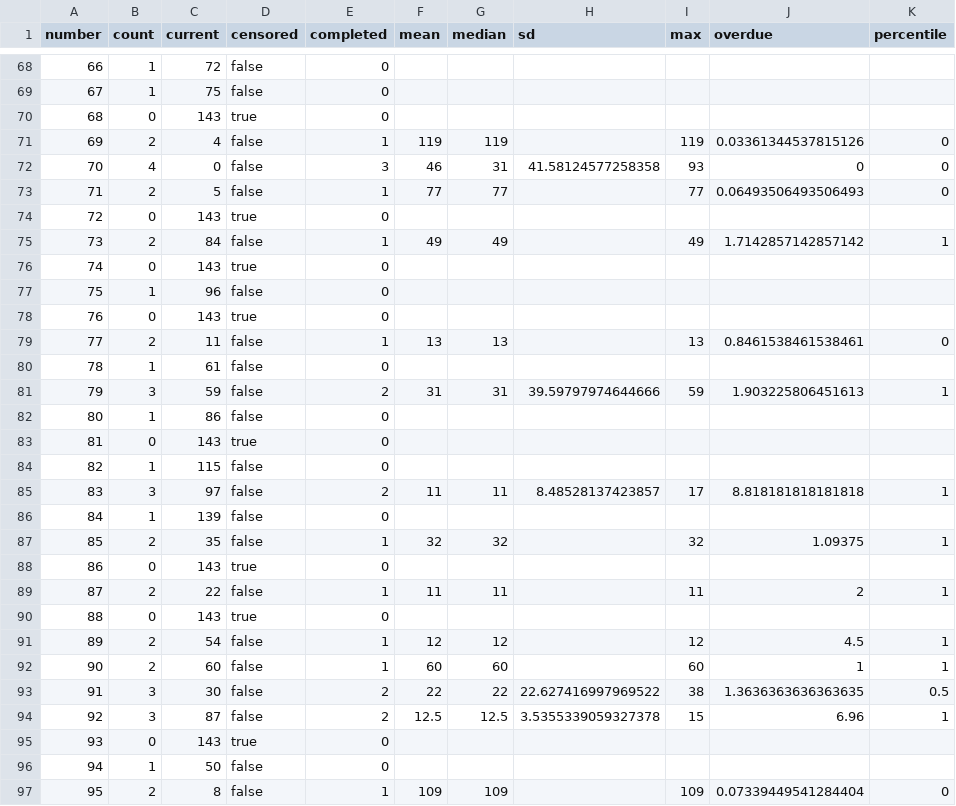
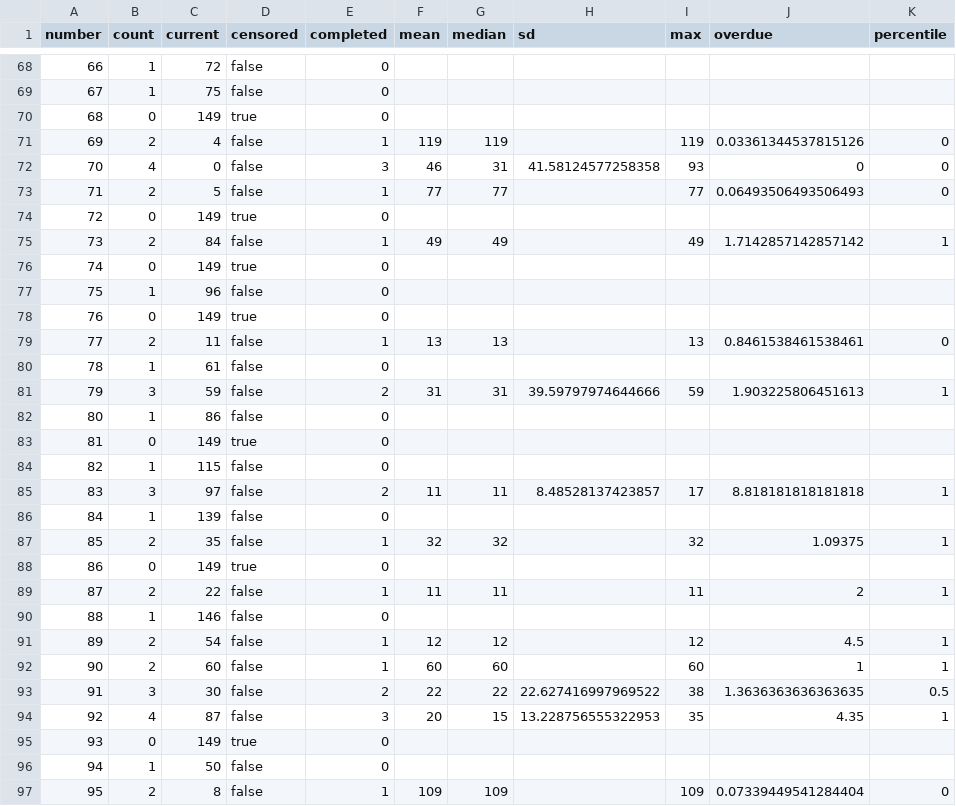
Before and after one commit to Ncsc8650/HAMMTO, a CSV file: public/data/tables/statistics.csv, drawn as a sheet; only a part is shown, gaps mark what is left out; the diff covers the shown part only.

```diff
--- a/public/data/tables/statistics.csv
+++ b/public/data/tables/statistics.csv
@@ -69,3 +69,3 @@
 "67","1","75","false","0","","","","","",""
-"68","0","143","true","0","","","","","",""
+"68","0","149","true","0","","","","","",""
 "69","2","4","false","1","119","119","","119","0.03361344537815126","0"
@@ -73,7 +73,7 @@
 "71","2","5","false","1","77","77","","77","0.06493506493506493","0"
-"72","0","143","true","0","","","","","",""
+"72","0","149","true","0","","","","","",""
 "73","2","84","false","1","49","49","","49","1.7142857142857142","1"
-"74","0","143","true","0","","","","","",""
+"74","0","149","true","0","","","","","",""
 "75","1","96","false","0","","","","","",""
-"76","0","143","true","0","","","","","",""
+"76","0","149","true","0","","","","","",""
 "77","2","11","false","1","13","13","","13","0.8461538461538461","0"
@@ -82,3 +82,3 @@
 "80","1","86","false","0","","","","","",""
-"81","0","143","true","0","","","","","",""
+"81","0","149","true","0","","","","","",""
 "82","1","115","false","0","","","","","",""
@@ -87,5 +87,5 @@
 "85","2","35","false","1","32","32","","32","1.09375","1"
-"86","0","143","true","0","","","","","",""
+"86","0","149","true","0","","","","","",""
 "87","2","22","false","1","11","11","","11","2","1"
-"88","0","143","true","0","","","","","",""
+"88","1","146","false","0","","","","","",""
 "89","2","54","false","1","12","12","","12","4.5","1"
@@ -93,4 +93,4 @@
 "91","3","30","false","2","22","22","22.627416997969522","38","1.3636363636363635","0.5"
-"92","3","87","false","2","12.5","12.5","3.5355339059327378","15","6.96","1"
-"93","0","143","true","0","","","","","",""
+"92","4","87","false","3","20","15","13.228756555322953","35","4.35","1"
+"93","0","149","true","0","","","","","",""
 "94","1","50","false","0","","","","","",""
```
Also changed, not shown: 36 edited cells elsewhere in this file, public/data/tables/draws.csv, public/data/tables/evaluations.csv, 36 other files.
